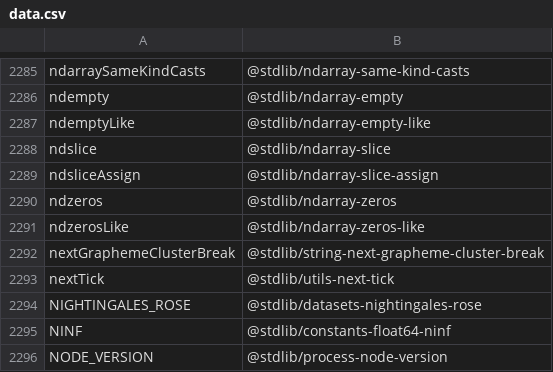
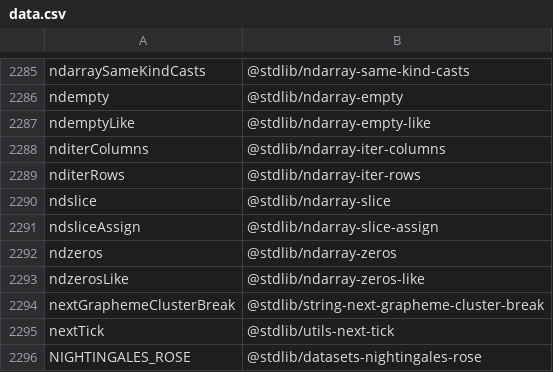
Before and after one commit to stdlib-js/namespace-alias2standalone, a CSV file: data/data.csv, drawn as a sheet; only a part is shown, gaps mark what is left out; the shorter side is filled out with more unchanged rows.

```diff
--- a/data/data.csv
+++ b/data/data.csv
@@ -2287,2 +2287,4 @@ ndempty,"@stdlib/ndarray-empty"
 ndemptyLike,"@stdlib/ndarray-empty-like"
+nditerColumns,"@stdlib/ndarray-iter-columns"
+nditerRows,"@stdlib/ndarray-iter-rows"
 ndslice,"@stdlib/ndarray-slice"
```
Also changed, not shown: 4 other files.
